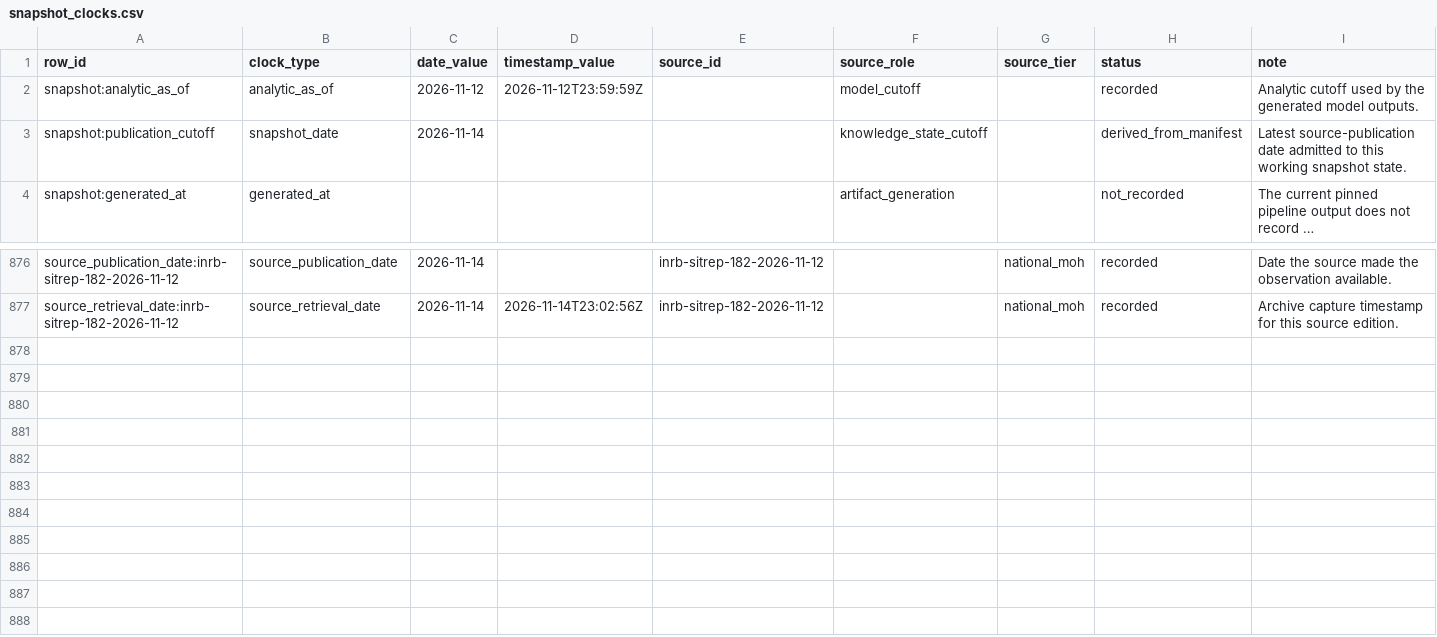
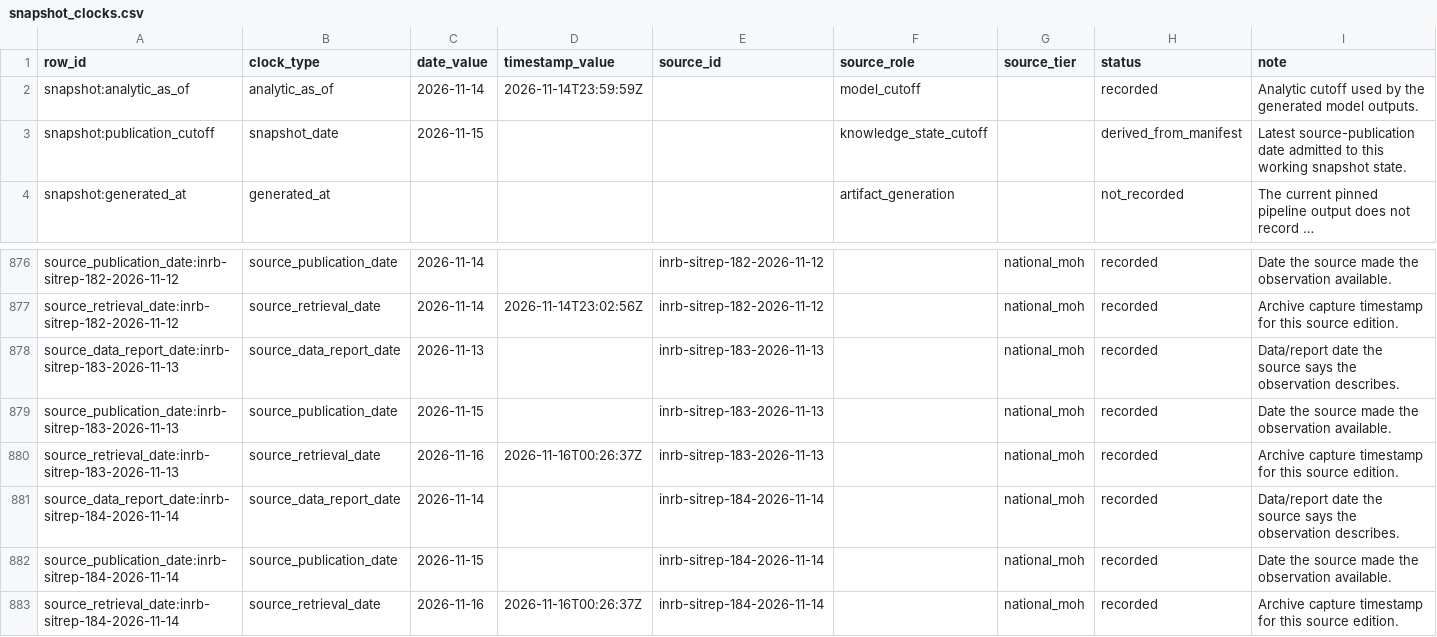
Before and after one commit to ArcedeDev/bdbv-2026-lovs, a CSV file: deliverables/public-health-dataset/snapshot_clocks.csv, drawn as a sheet; only a part is shown, gaps mark what is left out; long unchanged cells end in …; the diff names each change by its address in the sheet, - before the commit and + after, or states it on an @@ line.

```diff
--- a/deliverables/public-health-dataset/snapshot_clocks.csv
+++ b/deliverables/public-health-dataset/snapshot_clocks.csv
-C2 (date_value): 2026-11-12
+C2 (date_value): 2026-11-14
-D2 (timestamp_value): 2026-11-12T23:59:59Z
+D2 (timestamp_value): 2026-11-14T23:59:59Z
-C3 (date_value): 2026-11-14
+C3 (date_value): 2026-11-15
+row 878: source_data_report_date:inrb-sitrep-183-2026-11-13 | source_data_report_date | 2026-11-13 |  | inrb-sitrep-183-2026-11-13 |  | national_moh | recorded | Data/report date the source says the observation describes.
+row 879: source_publication_date:inrb-sitrep-183-2026-11-13 | source_publication_date | 2026-11-15 |  | inrb-sitrep-183-2026-11-13 |  | national_moh | recorded | Date the source made the observation available.
+row 880: source_retrieval_date:inrb-sitrep-183-2026-11-13 | source_retrieval_date | 2026-11-16 | 2026-11-16T00:26:37Z | inrb-sitrep-183-2026-11-13 |  | national_moh | recorded | Archive capture timestamp for this source edition.
+row 881: source_data_report_date:inrb-sitrep-184-2026-11-14 | source_data_report_date | 2026-11-14 |  | inrb-sitrep-184-2026-11-14 |  | national_moh | recorded | Data/report date the source says the observation describes.
+row 882: source_publication_date:inrb-sitrep-184-2026-11-14 | source_publication_date | 2026-11-15 |  | inrb-sitrep-184-2026-11-14 |  | national_moh | recorded | Date the source made the observation available.
+row 883: source_retrieval_date:inrb-sitrep-184-2026-11-14 | source_retrieval_date | 2026-11-16 | 2026-11-16T00:26:37Z | inrb-sitrep-184-2026-11-14 |  | national_moh | recorded | Archive capture timestamp for this source edition.
```
Also changed, not shown: data/public_zone_counts_2026-05-29.csv, deliverables/public-health-dataset/model_outputs.csv, 46 other files.
